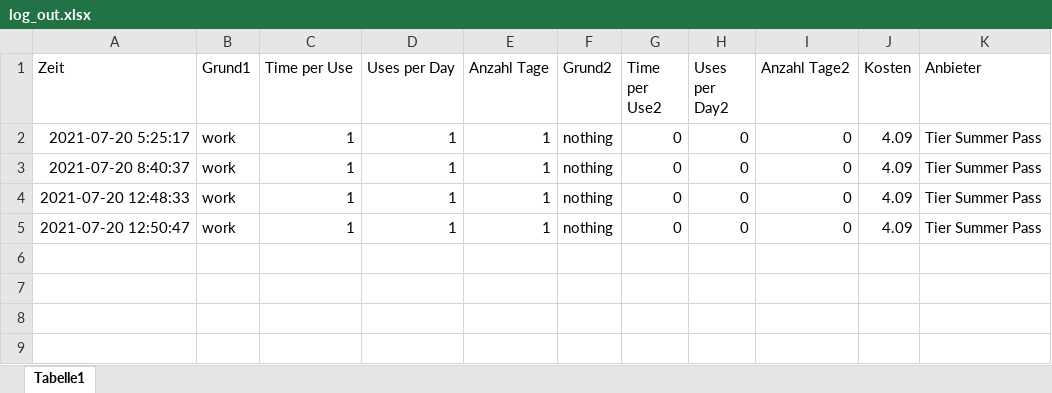
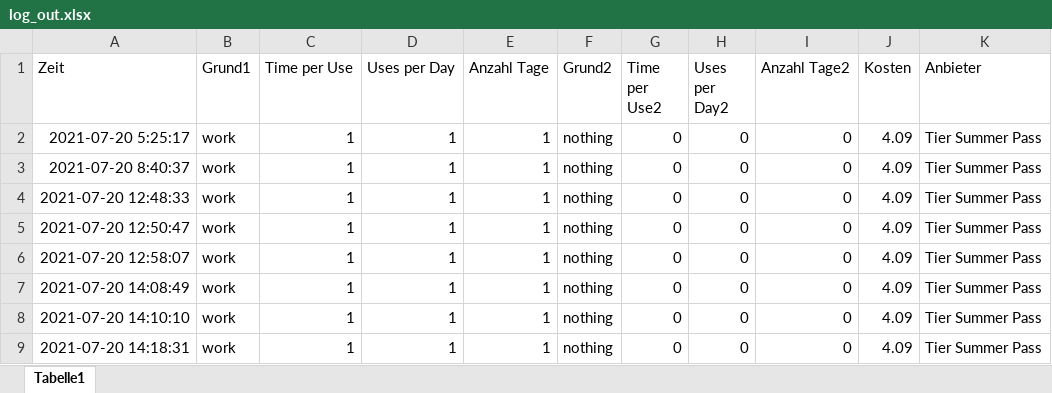
Before and after one commit to jhwarnecke/scooter, an Excel workbook: log_out.xlsx, sheet Tabelle1, drawn as a sheet; values as stored, in another font and other column widths than the file's, no borders; the diff names each change by its address in the sheet, - before the commit and + after, or states it on an @@ line.

```diff
--- a/log_out.xlsx (sheet Tabelle1)
+++ b/log_out.xlsx (sheet Tabelle1)
+row 6: 2021-07-20 12:58:07 | work | 1 | 1 | 1 | nothing | 0 | 0 | 0 | 4.09 | Tier Summer Pass
+row 7: 2021-07-20 14:08:49 | work | 1 | 1 | 1 | nothing | 0 | 0 | 0 | 4.09 | Tier Summer Pass
+row 8: 2021-07-20 14:10:10 | work | 1 | 1 | 1 | nothing | 0 | 0 | 0 | 4.09 | Tier Summer Pass
+row 9: 2021-07-20 14:18:31 | work | 1 | 1 | 1 | nothing | 0 | 0 | 0 | 4.09 | Tier Summer Pass
```
Also changed, not shown: scooter.xlsx, 5 other files.
